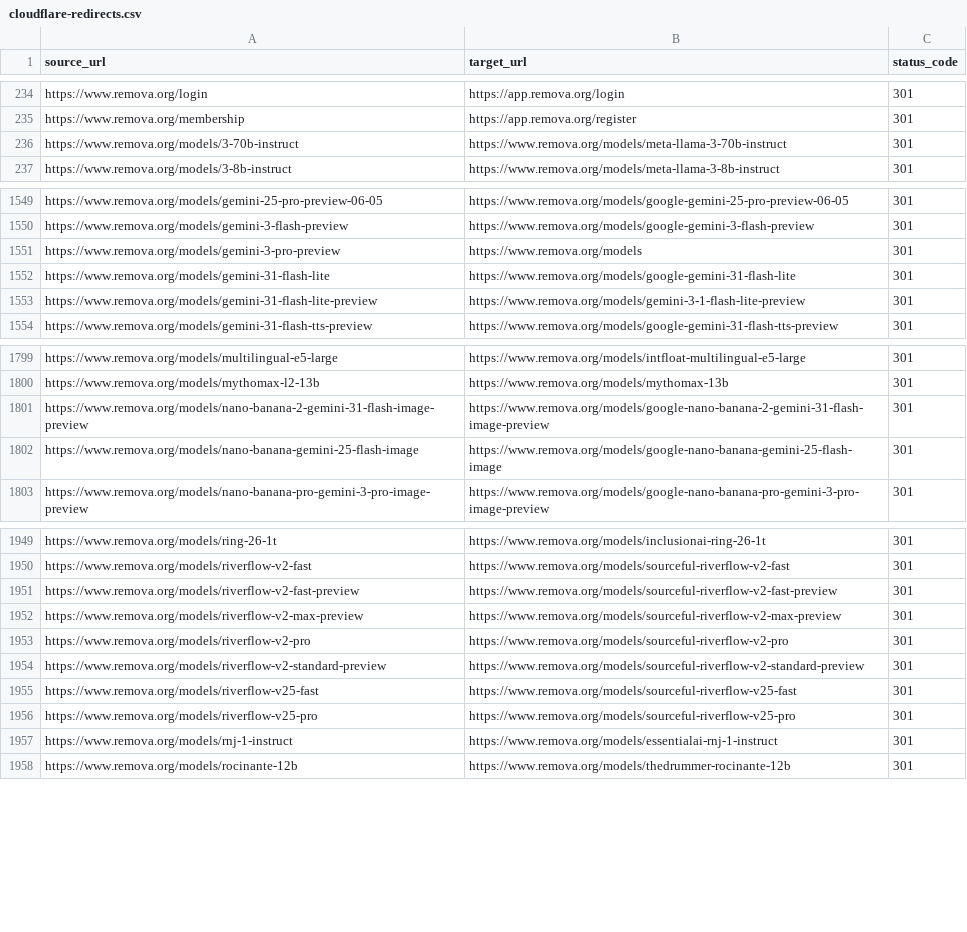
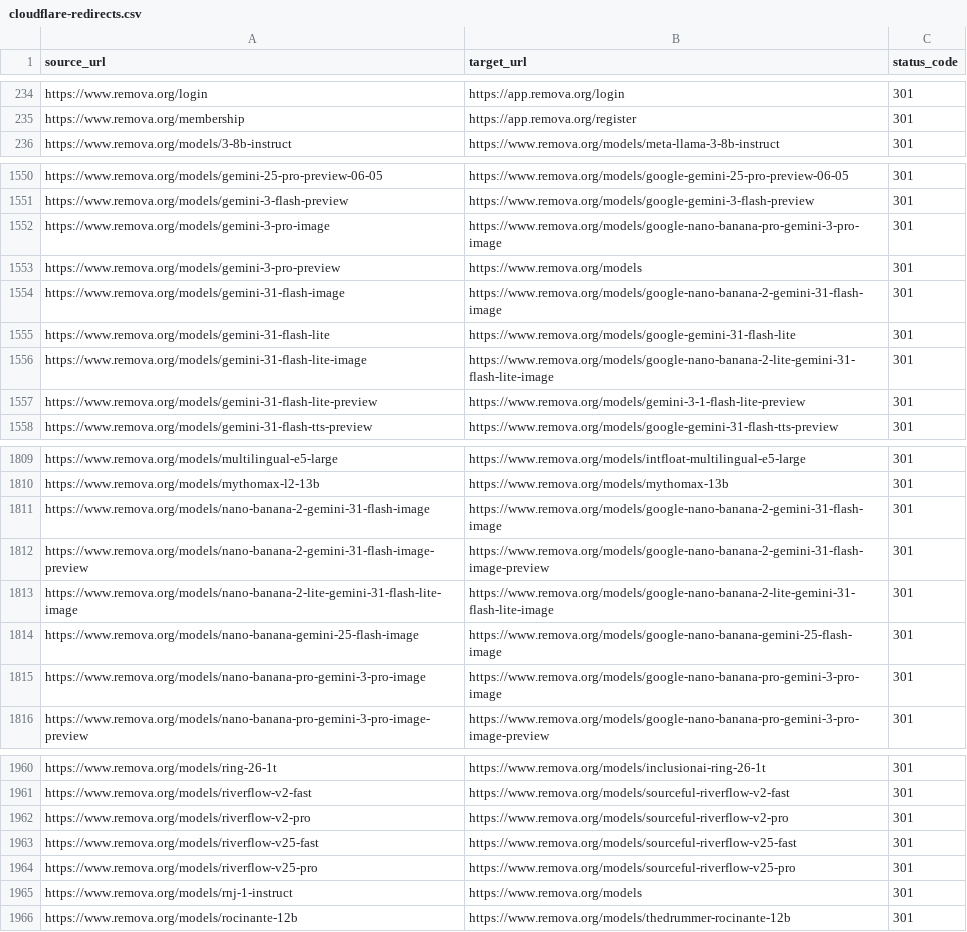
Before and after one commit to omaycompany/remova-marketing, a CSV file: docs/cloudflare-redirects.csv, drawn as a sheet; only a part is shown, gaps mark what is left out; the diff covers the shown part only.

Commit message:
Refresh generated model catalog

```diff
--- a/docs/cloudflare-redirects.csv
+++ b/docs/cloudflare-redirects.csv
@@ -235,3 +235,2 @@ source_url,target_url,status_code
 "https://www.remova.org/membership","https://app.remova.org/register","301"
-"https://www.remova.org/models/3-70b-instruct","https://www.remova.org/models/meta-llama-3-70b-instruct","301"
 "https://www.remova.org/models/3-8b-instruct","https://www.remova.org/models/meta-llama-3-8b-instruct","301"
@@ -1550,4 +1551,7 @@ source_url,target_url,status_code
 "https://www.remova.org/models/gemini-3-flash-preview","https://www.remova.org/models/google-gemini-3-flash-preview","301"
+"https://www.remova.org/models/gemini-3-pro-image","https://www.remova.org/models/google-nano-banana-pro-gemini-3-pro-image","301"
 "https://www.remova.org/models/gemini-3-pro-preview","https://www.remova.org/models","301"
+"https://www.remova.org/models/gemini-31-flash-image","https://www.remova.org/models/google-nano-banana-2-gemini-31-flash-image","301"
 "https://www.remova.org/models/gemini-31-flash-lite","https://www.remova.org/models/google-gemini-31-flash-lite","301"
+"https://www.remova.org/models/gemini-31-flash-lite-image","https://www.remova.org/models/google-nano-banana-2-lite-gemini-31-flash-lite-image","301"
 "https://www.remova.org/models/gemini-31-flash-lite-preview","https://www.remova.org/models/gemini-3-1-flash-lite-preview","301"
@@ -1800,4 +1810,7 @@ source_url,target_url,status_code
 "https://www.remova.org/models/mythomax-l2-13b","https://www.remova.org/models/mythomax-13b","301"
+"https://www.remova.org/models/nano-banana-2-gemini-31-flash-image","https://www.remova.org/models/google-nano-banana-2-gemini-31-flash-image","301"
 "https://www.remova.org/models/nano-banana-2-gemini-31-flash-image-preview","https://www.remova.org/models/google-nano-banana-2-gemini-31-flash-image-preview","301"
+"https://www.remova.org/models/nano-banana-2-lite-gemini-31-flash-lite-image","https://www.remova.org/models/google-nano-banana-2-lite-gemini-31-flash-lite-image","301"
 "https://www.remova.org/models/nano-banana-gemini-25-flash-image","https://www.remova.org/models/google-nano-banana-gemini-25-flash-image","301"
+"https://www.remova.org/models/nano-banana-pro-gemini-3-pro-image","https://www.remova.org/models/google-nano-banana-pro-gemini-3-pro-image","301"
 "https://www.remova.org/models/nano-banana-pro-gemini-3-pro-image-preview","https://www.remova.org/models/google-nano-banana-pro-gemini-3-pro-image-preview","301"
@@ -1950,9 +1961,6 @@ source_url,target_url,status_code
 "https://www.remova.org/models/riverflow-v2-fast","https://www.remova.org/models/sourceful-riverflow-v2-fast","301"
-"https://www.remova.org/models/riverflow-v2-fast-preview","https://www.remova.org/models/sourceful-riverflow-v2-fast-preview","301"
-"https://www.remova.org/models/riverflow-v2-max-preview","https://www.remova.org/models/sourceful-riverflow-v2-max-preview","301"
 "https://www.remova.org/models/riverflow-v2-pro","https://www.remova.org/models/sourceful-riverflow-v2-pro","301"
-"https://www.remova.org/models/riverflow-v2-standard-preview","https://www.remova.org/models/sourceful-riverflow-v2-standard-preview","301"
 "https://www.remova.org/models/riverflow-v25-fast","https://www.remova.org/models/sourceful-riverflow-v25-fast","301"
 "https://www.remova.org/models/riverflow-v25-pro","https://www.remova.org/models/sourceful-riverflow-v25-pro","301"
-"https://www.remova.org/models/rnj-1-instruct","https://www.remova.org/models/essentialai-rnj-1-instruct","301"
+"https://www.remova.org/models/rnj-1-instruct","https://www.remova.org/models","301"
 "https://www.remova.org/models/rocinante-12b","https://www.remova.org/models/thedrummer-rocinante-12b","301"
```
Also changed, not shown: 12 added rows, 6 removed rows and 8 edited cells elsewhere in this file, 3 other files.
